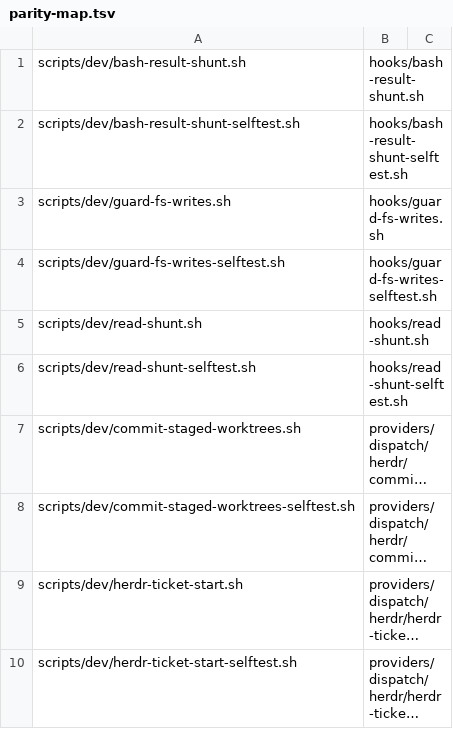
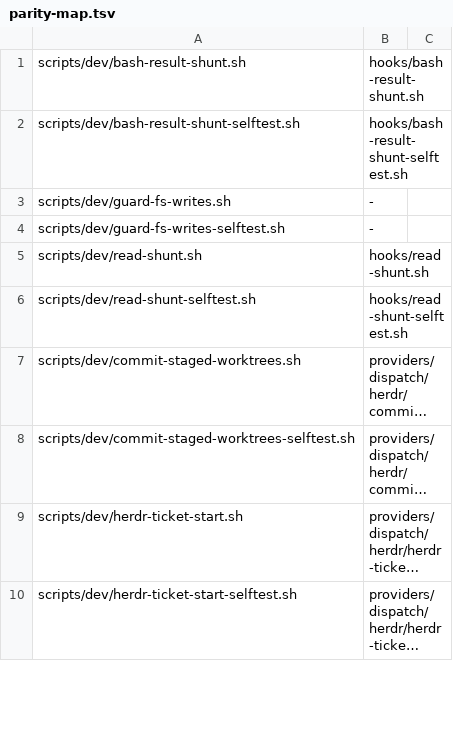
Before and after one commit to moneymikeMD/night-watchman, a TSV file: templates/parity-map.tsv, drawn as a sheet; only a part is shown; long unchanged cells end in ….

Commit message:
feat(hooks): remove guard-fs-writes; make token-saving hooks advisory (#146)
* feat(hooks): remove the guard-fs-writes PreToolUse hook

Owner decision: the hook is not worth its friction. Drops the hook, its
selftests and fixtures, the plugin.json registration, and prose that
described it as current; known-issues resolved; generated reference docs
regenerated.

* fix(hooks): make read-shunt, bash-result-shunt and webfetch-cache-pre advisory, never blocking

```diff
--- a/templates/parity-map.tsv
+++ b/templates/parity-map.tsv
@@ -2,4 +2,4 @@ scripts/dev/bash-result-shunt.sh	hooks/bash-result-shunt.sh
 scripts/dev/bash-result-shunt-selftest.sh	hooks/bash-result-shunt-selftest.sh
-scripts/dev/guard-fs-writes.sh	hooks/guard-fs-writes.sh
-scripts/dev/guard-fs-writes-selftest.sh	hooks/guard-fs-writes-selftest.sh
+scripts/dev/guard-fs-writes.sh	-
+scripts/dev/guard-fs-writes-selftest.sh	-
 scripts/dev/read-shunt.sh	hooks/read-shunt.sh
```
Also changed, not shown: 26 other files.
